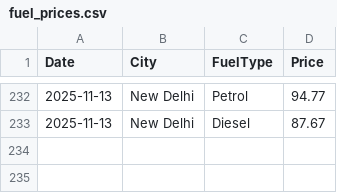
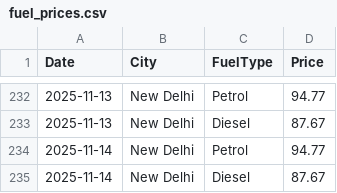
Before and after one commit to amritkjha/fuel-price-tracker, a CSV file: fuel_prices.csv, drawn as a sheet; only a part is shown, gaps mark what is left out; the diff names each change by its address in the sheet, - before the commit and + after, or states it on an @@ line.

```diff
--- a/fuel_prices.csv
+++ b/fuel_prices.csv
+row 234: 2025-11-14 | New Delhi | Petrol | 94.77
+row 235: 2025-11-14 | New Delhi | Diesel | 87.67
```
